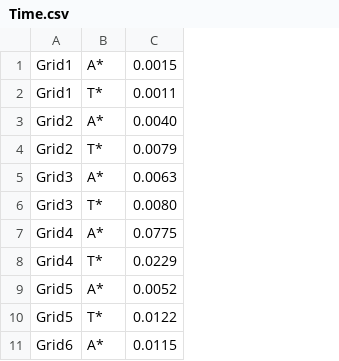
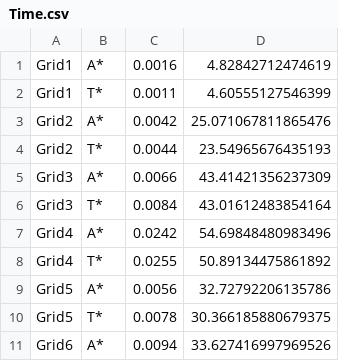
Before and after one commit to k-pranav912/CS440-a1, a CSV file: Grids/Time.csv, drawn as a sheet; only a part is shown; removed rows and columns are numbered as before the commit, all else as after; the diff names each change by its address in the sheet, - before the commit and + after, or states it on an @@ line.

Commit message:
New time file

```diff
--- a/Grids/Time.csv
+++ b/Grids/Time.csv
-column C, rows 1-11: 0.0015 | 0.0011 | 0.0040 | 0.0079 | 0.0063 | 0.0080 | 0.0775 | 0.0229 | 0.0052 | 0.0122 | 0.0115
+column C, rows 1-11: 0.0016 | 0.0011 | 0.0042 | 0.0044 | 0.0066 | 0.0084 | 0.0242 | 0.0255 | 0.0056 | 0.0078 | 0.0094
+column D, rows 1-11: 4.82842712474619 | 4.60555127546399 | 25.071067811865476 | 23.54965676435193 | 43.41421356237309 | 43.01612483854164 | 54.69848480983496 | 50.89134475861892 | 32.72792206135786 | 30.366185880679375 | 33.627416997969526
```
